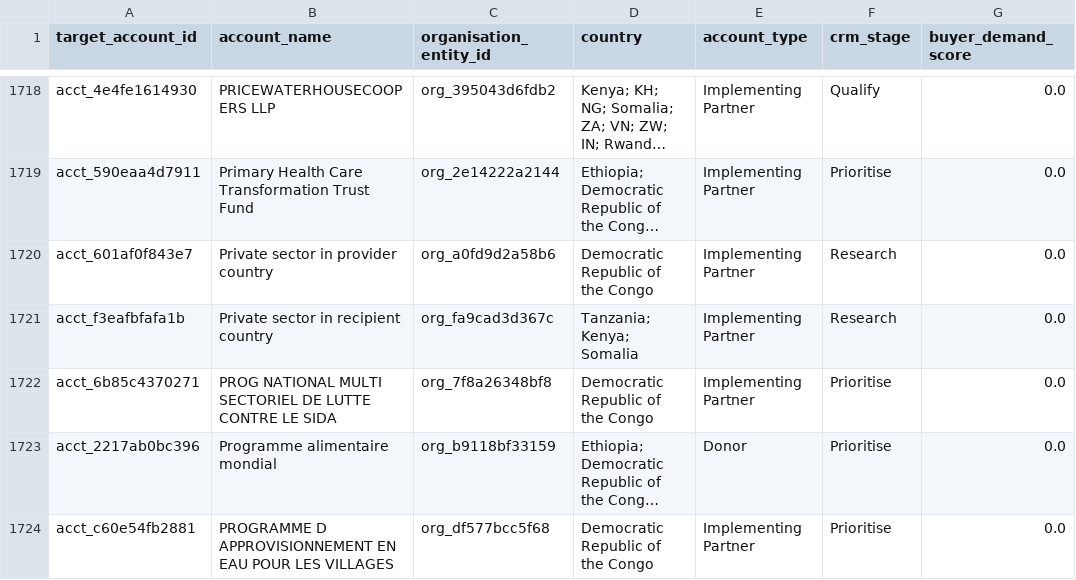
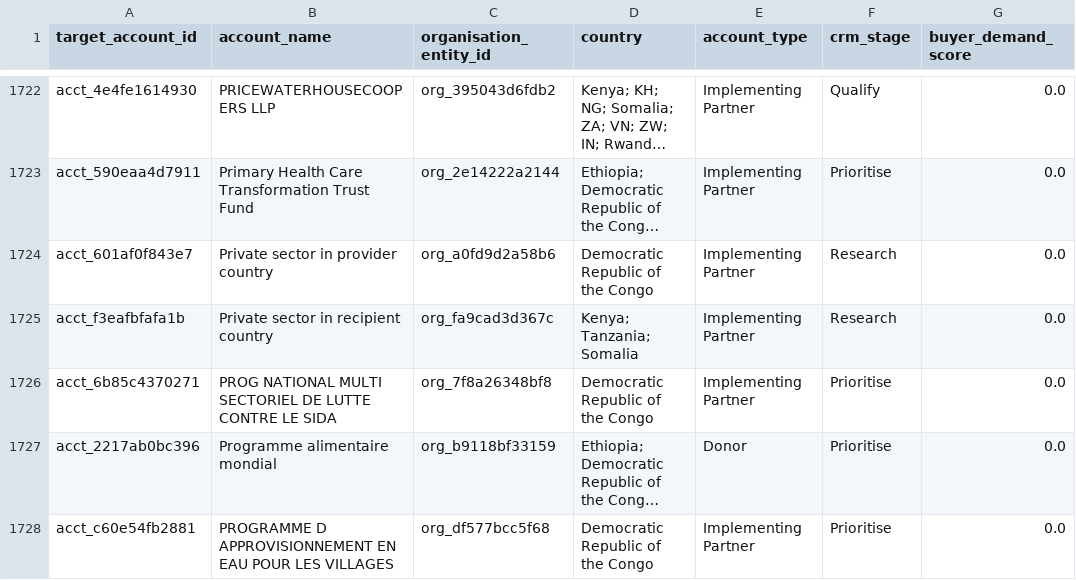
Before and after one commit to ogmomanyi/health-infra-tracker, a CSV file: data/commercial_account_priority.csv, drawn as a sheet; only a part is shown, gaps mark what is left out; long unchanged cells end in …; addresses are those after the commit; the diff covers the shown part only; the diff names each change by its address in the sheet, - before the commit and + after, or states it on an @@ line.

```diff
--- a/data/commercial_account_priority.csv
+++ b/data/commercial_account_priority.csv
-D1725 (country): Tanzania; Kenya; Somalia
+D1725 (country): Kenya; Tanzania; Somalia
```
Also changed, not shown: 8 added rows and 2 edited cells elsewhere in this file, data/faram_account_commercial_memory.csv, data/tender_prediction_validation.csv, 1 other file.
